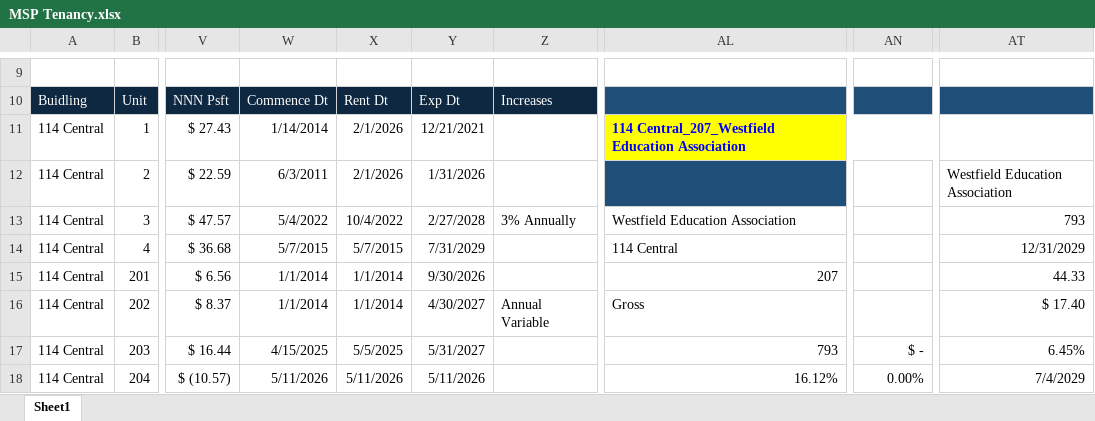
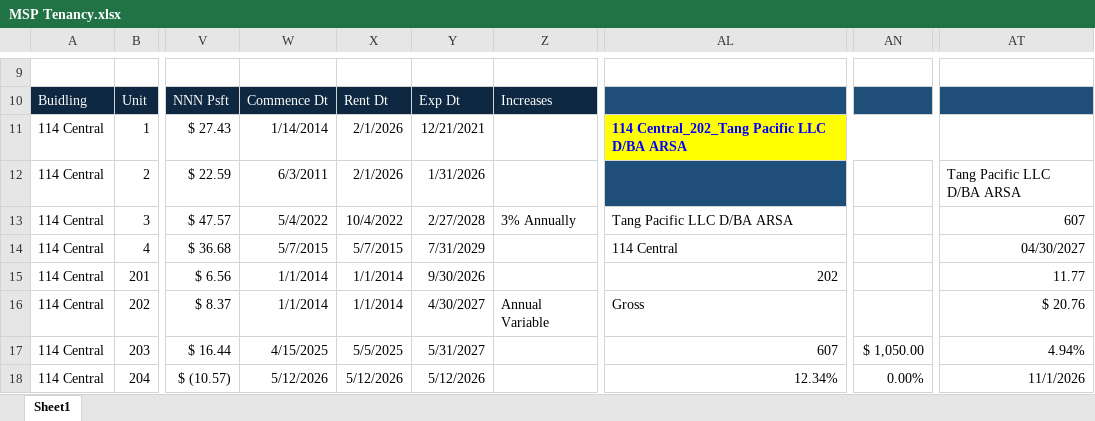
Before and after one commit to asollog61/msp-dashboard, an Excel workbook: data/MSP Tenancy.xlsx, sheet Sheet1, drawn as a sheet; only a part is shown, gaps mark what is left out; values as stored, in another font and other column widths than the file's, no borders; conditional formats not drawn; the diff covers the shown part only; the diff names each change by its address in the sheet, - before the commit and + after, or states it on an @@ line.

```diff
--- a/data/MSP Tenancy.xlsx (sheet Sheet1)
+++ b/data/MSP Tenancy.xlsx (sheet Sheet1)
-AL11: 114 Central_207_Westfield Education Association
+AL11: 114 Central_202_Tang Pacific LLC D/BA ARSA
-AT12: Westfield Education Association
+AT12: Tang Pacific LLC D/BA ARSA
-AL13: Westfield Education Association
+AL13: Tang Pacific LLC D/BA ARSA
-AT13: 793
+AT13: 607
-AT14: 12/31/2029
+AT14: 04/30/2027
-AL15: 207
+AL15: 202
-AT15: 44.33
+AT15: 11.77
-AT16: $ 17.40
+AT16: $ 20.76
-AL17: 793
+AL17: 607
-AN17: $ -
+AN17: $ 1,050.00
-AT17: 6.45%
+AT17: 4.94%
-W18: 5/11/2026
+W18: 5/12/2026
-X18: 5/11/2026
+X18: 5/12/2026
-Y18: 5/11/2026
+Y18: 5/12/2026
-AL18: 16.12%
+AL18: 12.34%
-AT18: 7/4/2029
+AT18: 11/1/2026
```
Also changed, not shown: 1 added row, 1 removed row and 90 edited cells elsewhere in this sheet, 2 other files.
